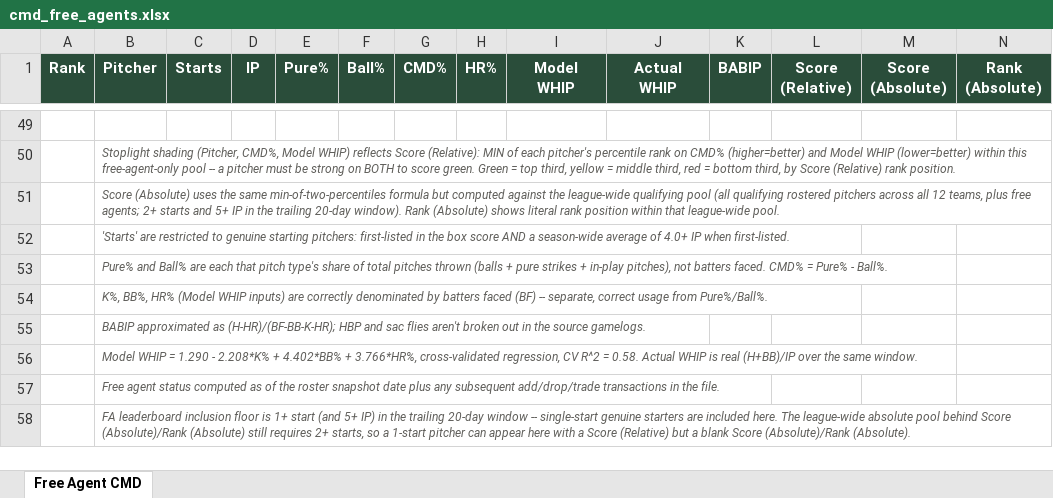
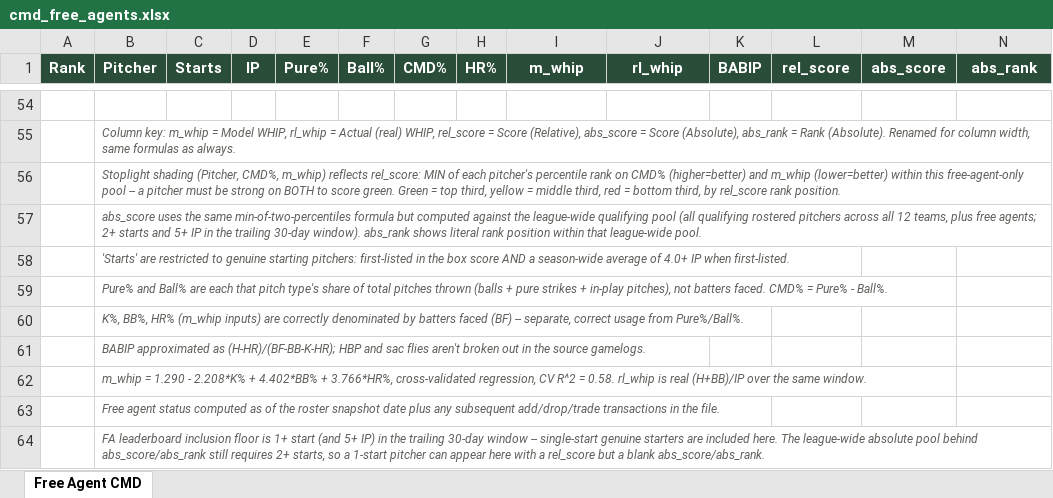
Before and after one commit to wcawcawcawcawca/fb-vics_league, an Excel workbook: output/cmd_free_agents.xlsx, sheet Free Agent CMD, drawn as a sheet; only a part is shown, gaps mark what is left out; values as stored, in another font and other column widths than the file's, no borders; addresses are those after the commit; the diff covers the shown part only; the diff names each change by its address in the sheet, - before the commit and + after, or states it on an @@ line.

```diff
--- a/output/cmd_free_agents.xlsx (sheet Free Agent CMD)
+++ b/output/cmd_free_agents.xlsx (sheet Free Agent CMD)
-I1: Model WHIP
+I1: m_whip
-J1: Actual WHIP
+J1: rl_whip
-L1: Score (Relative)
+L1: rel_score
-M1: Score (Absolute)
+M1: abs_score
-N1: Rank (Absolute)
+N1: abs_rank
-B55 (Pitcher): Stoplight shading (Pitcher, CMD%, Model WHIP) reflects Score (Relative): MIN of each pitcher's percentile rank on CMD% (higher=better) and Model WHIP (lower=better) within this free-agent-only pool -- a pitcher must be strong on BOTH to score green. Green = top third, yellow = middle third, red = bottom third, by Score (Relative) rank position.
+B55 (Pitcher): Column key: m_whip = Model WHIP, rl_whip = Actual (real) WHIP, rel_score = Score (Relative), abs_score = Score (Absolute), abs_rank = Rank (Absolute). Renamed for column width, same formulas as always.
-B56 (Pitcher): Score (Absolute) uses the same min-of-two-percentiles formula but computed against the league-wide qualifying pool (all qualifying rostered pitchers across all 12 teams, plus free agents; 2+ starts and 5+ IP in the trailing 20-day window). Rank (Absolute) shows literal rank position within that league-wide pool.
+B56 (Pitcher): Stoplight shading (Pitcher, CMD%, m_whip) reflects rel_score: MIN of each pitcher's percentile rank on CMD% (higher=better) and m_whip (lower=better) within this free-agent-only pool -- a pitcher must be strong on BOTH to score green. Green = top third, yellow = middle third, red = bottom third, by rel_score rank position.
+row 57:  | abs_score uses the same min-of-two-percentiles formula but computed against the league-wide qualifying pool (all qualifying rostered pitchers across all 12 teams, plus free agents; 2+ starts and 5+ IP in the trailing 30-day window). abs_rank shows literal rank position within that league-wide pool.
-B60 (Pitcher): …BB%, HR% (Model WHIP inputs) are…
+B60 (Pitcher): …BB%, HR% (m_whip inputs) are…
-B62 (Pitcher): Model WHIP = 1.290 - 2.208*K% + 4.402*BB% + 3.766*HR%, cross-validated regression, CV R^2 = 0.58. Actual WHIP is real…
+B62 (Pitcher): m_whip = 1.290 - 2.208*K% + 4.402*BB% + 3.766*HR%, cross-validated regression, CV R^2 = 0.58. rl_whip is real…
-B64 (Pitcher): …the trailing 20-day window -- single-start genuine starters are included here. The league-wide absolute pool behind Score (Absolute)/Rank (Absolute) still requires 2+ starts, so a 1-start pitcher can appear here with a Score (Relative) but a blank Score (Absolute)/Rank (Absolute).
+B64 (Pitcher): …the trailing 30-day window -- single-start genuine starters are included here. The league-wide absolute pool behind abs_score/abs_rank still requires 2+ starts, so a 1-start pitcher can appear here with a rel_score but a blank abs_score/abs_rank.
```
Also changed, not shown: 40 added rows, 35 removed rows, 44 edited cells, cell formats and row numbers in column A elsewhere in this sheet, 4 other files.
